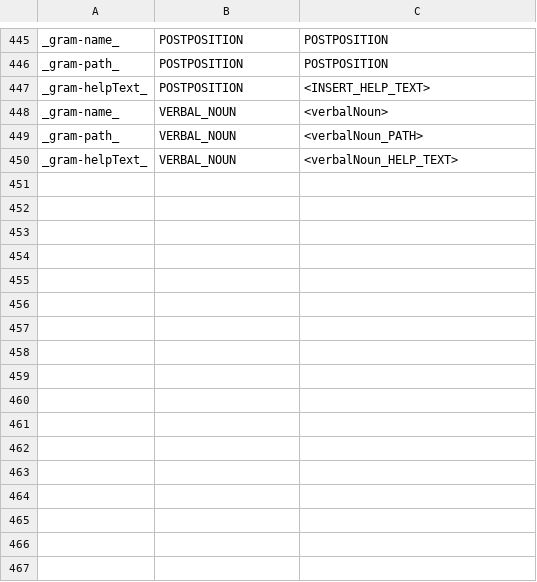
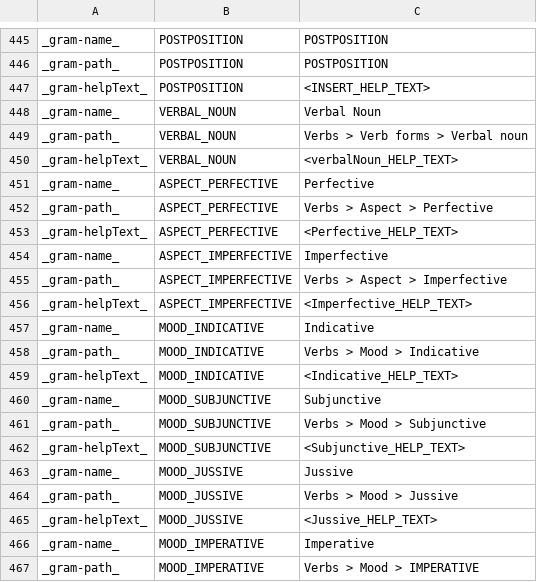
Before and after one commit to reynoldsnlp/flair, a TSV file: src/main/java/com/flair/client/localization/resources/strings-en-constructions.tsv, drawn as a sheet; only a part is shown, gaps mark what is left out; the diff covers the shown part only.

```diff
--- a/src/main/java/com/flair/client/localization/resources/strings-en-constructions.tsv
+++ b/src/main/java/com/flair/client/localization/resources/strings-en-constructions.tsv
@@ -447,4 +447,21 @@ _gram-path_	POSTPOSITION	POSTPOSITION
 _gram-helpText_	POSTPOSITION	<INSERT_HELP_TEXT>
-_gram-name_	VERBAL_NOUN	<verbalNoun>
-_gram-path_	VERBAL_NOUN	<verbalNoun_PATH>
+_gram-name_	VERBAL_NOUN	Verbal Noun
+_gram-path_	VERBAL_NOUN	Verbs > Verb forms > Verbal noun
 _gram-helpText_	VERBAL_NOUN	<verbalNoun_HELP_TEXT>
+_gram-name_	ASPECT_PERFECTIVE	Perfective
+_gram-path_	ASPECT_PERFECTIVE	Verbs > Aspect > Perfective
+_gram-helpText_	ASPECT_PERFECTIVE	<Perfective_HELP_TEXT>
+_gram-name_	ASPECT_IMPERFECTIVE	Imperfective
+_gram-path_	ASPECT_IMPERFECTIVE	Verbs > Aspect > Imperfective
+_gram-helpText_	ASPECT_IMPERFECTIVE	<Imperfective_HELP_TEXT>
+_gram-name_	MOOD_INDICATIVE	Indicative
+_gram-path_	MOOD_INDICATIVE	Verbs > Mood > Indicative
+_gram-helpText_	MOOD_INDICATIVE	<Indicative_HELP_TEXT>
+_gram-name_	MOOD_SUBJUNCTIVE	Subjunctive
+_gram-path_	MOOD_SUBJUNCTIVE	Verbs > Mood > Subjunctive
+_gram-helpText_	MOOD_SUBJUNCTIVE	<Subjunctive_HELP_TEXT>
+_gram-name_	MOOD_JUSSIVE	Jussive
+_gram-path_	MOOD_JUSSIVE	Verbs > Mood > Jussive
+_gram-helpText_	MOOD_JUSSIVE	<Jussive_HELP_TEXT>
+_gram-name_	MOOD_IMPERATIVE	Imperative
+_gram-path_	MOOD_IMPERATIVE	Verbs > Mood > IMPERATIVE
```
Also changed, not shown: 28 added rows elsewhere in this file, src/main/java/com/flair/client/localization/resources/strings-de-constructions.tsv, src/main/java/com/flair/client/localization/resources/strings-de-general.tsv, 5 other files.
